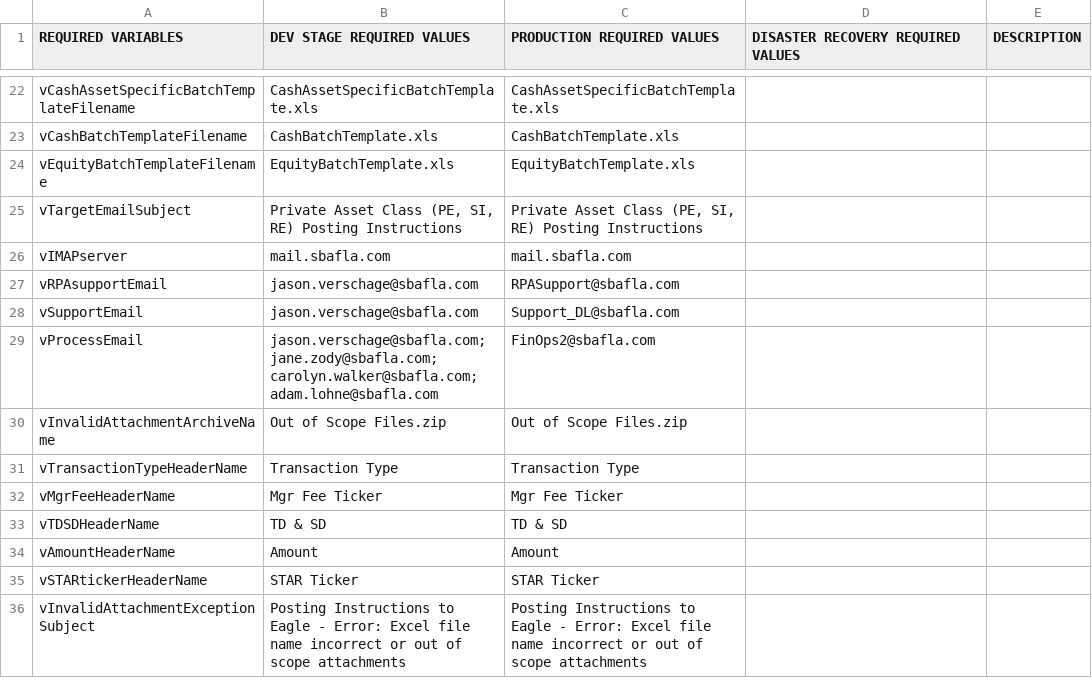
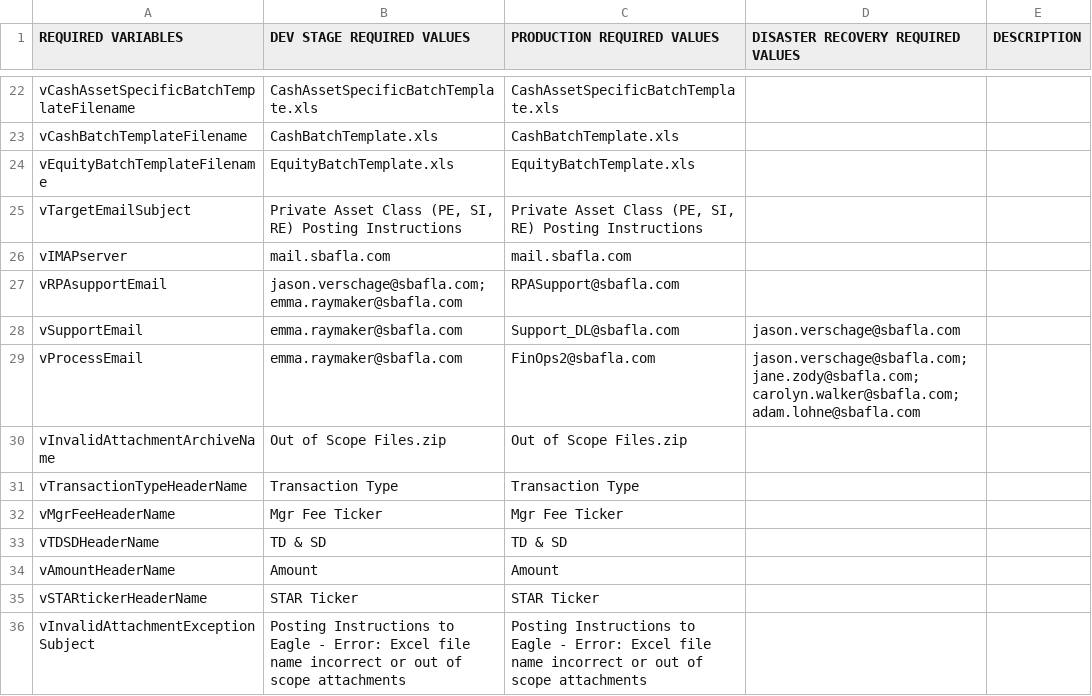
Before and after one commit to GitHub-A360/A360, a CSV file: Automation Anywhere/Bots/My Docs/SBA/Financial Operations/RPA003 - PI to Eagle/Eagle Config File.csv, drawn as a sheet; only a part is shown, gaps mark what is left out.

Commit message:
Added Emma as Developer for RPASupport, listed her as Process as well.

```diff
--- a/Automation Anywhere/Bots/My Docs/SBA/Financial Operations/RPA003 - PI to Eagle/Eagle Config File.csv
+++ b/Automation Anywhere/Bots/My Docs/SBA/Financial Operations/RPA003 - PI to Eagle/Eagle Config File.csv
@@ -26,5 +26,5 @@ vTargetEmailSubject,"Private Asset Class (PE, SI, RE) Posting Instructions","Pri
 vIMAPserver,mail.sbafla.com,mail.sbafla.com,,
-vRPAsupportEmail,jason.verschage@sbafla.com,RPASupport@sbafla.com,,
-vSupportEmail,jason.verschage@sbafla.com,Support_DL@sbafla.com,,
-vProcessEmail,jason.verschage@sbafla.com;jane.zody@sbafla.com;carolyn.walker@sbafla.com;adam.lohne@sbafla.com,FinOps2@sbafla.com,,
+vRPAsupportEmail,jason.verschage@sbafla.com;emma.raymaker@sbafla.com,RPASupport@sbafla.com,,
+vSupportEmail,emma.raymaker@sbafla.com,Support_DL@sbafla.com,jason.verschage@sbafla.com,
+vProcessEmail,emma.raymaker@sbafla.com,FinOps2@sbafla.com,jason.verschage@sbafla.com;jane.zody@sbafla.com;carolyn.walker@sbafla.com;adam.lohne@sbafla.com,
 vInvalidAttachmentArchiveName,Out of Scope Files.zip,Out of Scope Files.zip,,
```
